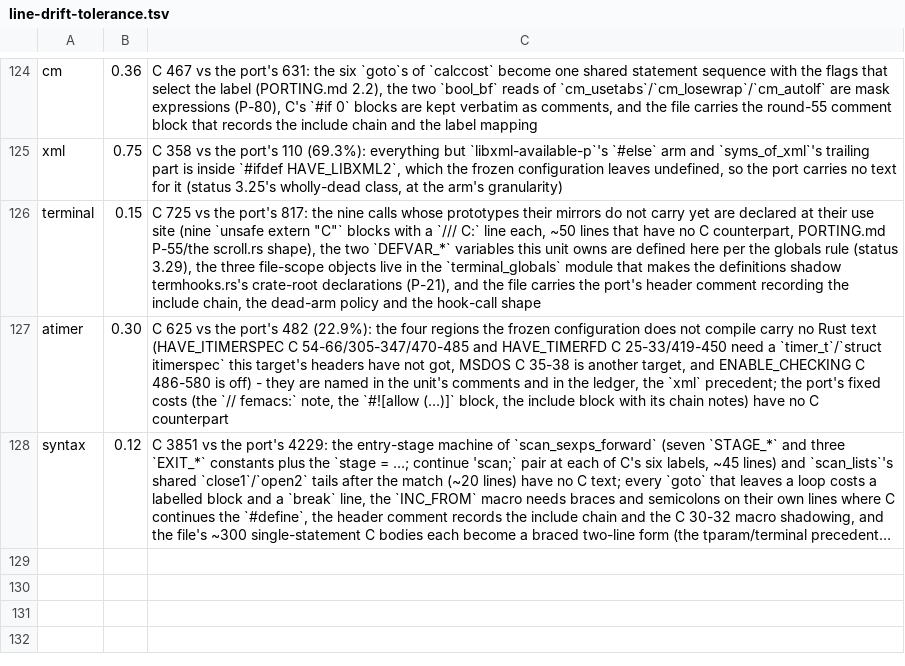
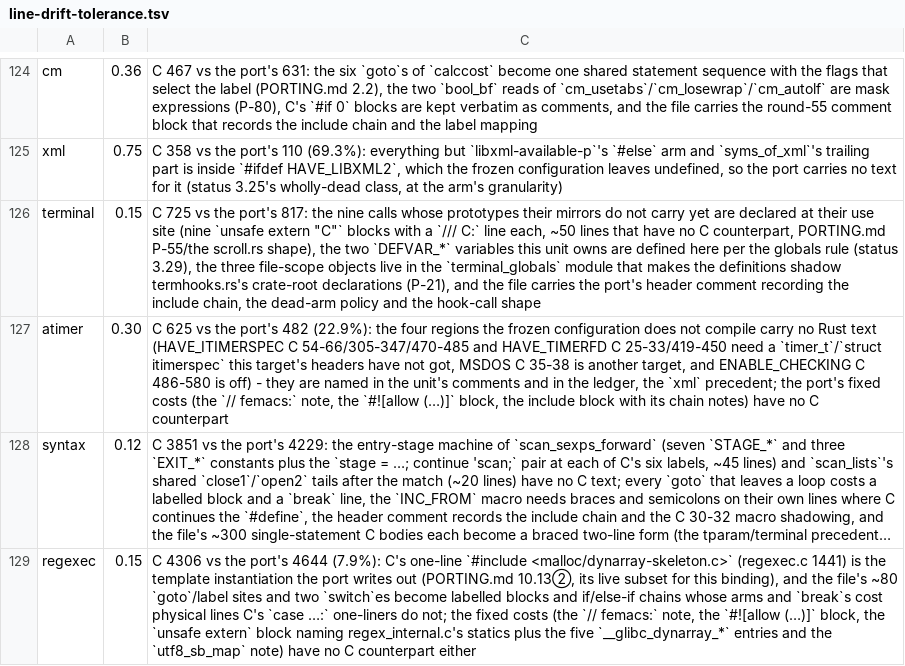
Before and after one commit to liuchong/femacs, a TSV file: docs/ports/line-drift-tolerance.tsv, drawn as a sheet; only a part is shown, gaps mark what is left out; long unchanged cells end in …; the diff names each change by its address in the sheet, - before the commit and + after, or states it on an @@ line.

Commit message:
port(lib/regexec.c): the regexec matcher
4,306 lines of C -> 4,644 lines of Rust (+7.9%, declared as `regexec 0.15` in
line-drift-tolerance.tsv: the written-out dynarray instantiation, the ~80
labelled blocks/loops that replace C's `goto`s, and the unit's fixed costs).

Symbols match the reference object: `nm -g build/femacs/regexec.o` shows exactly
the six exports regex.o exports (`_rpl_regexec`, `_rpl_re_match`, `_rpl_re_match_2`,
`_rpl_re_search`, `_rpl_re_search_2`, `_rpl_re_set_registers`), and `nm -u` needs
only regex_internal.c's statics, `rpl_re_compile_fastmap`, `__gl_dynarray_resize`
and libc - the same undefined set as the reference.

The `#include <malloc/dynarray-skeleton.c>` instantiation follows PORTING.md
10.13②'s parameterisation option (a `macro_rules!` template cannot concatenate the
~20 generated identifiers); the four generic entries keep C's `__libc_dynarray_*`
call text and reach the gnulib units through `#[link_name = "__gl_dynarray_…"]`.
`_LIBC` arms and the three `#if 0` blocks carry no port text, each marked.  The
fifteen C keywords/types the port cannot spell are the new macro-body-notes rows.

Evidence: `build-tu lib/regexec.c` prints `built`; `--check` prints OK;
docs/ports/regexec.md has 0 unchecked rows and a Decisions section.

```diff
--- a/docs/ports/line-drift-tolerance.tsv
+++ b/docs/ports/line-drift-tolerance.tsv
+row 129: regexec | 0.15 | C 4306 vs the port's 4644 (7.9%): C's one-line `#include <malloc/dynarray-skeleton.c>` (regexec.c 1441) is the template instantiation the port writes out (PORTING.md 10.13②, its live subset for this binding), and the file's ~80 `goto`/label sites and two `switch`es become labelled blocks and if/else-if chains whose arms and `break`s cost physical lines C's `case …:` one-liners do not; the fixed costs (the `// femacs:` note, the `#![allow (…)]` block, the `unsafe extern` block naming regex_internal.c's statics plus the five `__glibc_dynarray_*` entries and the `utf8_sb_map` note) have no C counterpart either
```
Also changed, not shown: docs/ports/macro-body-notes.tsv, 2 other files.
